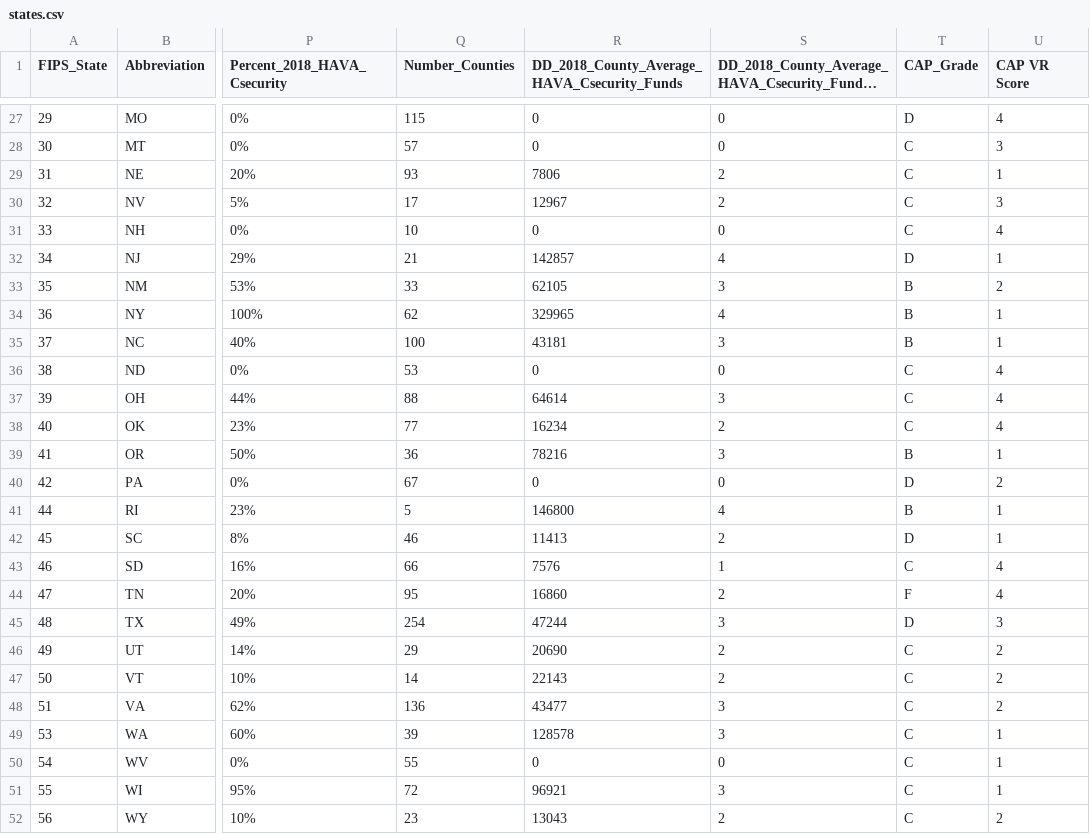
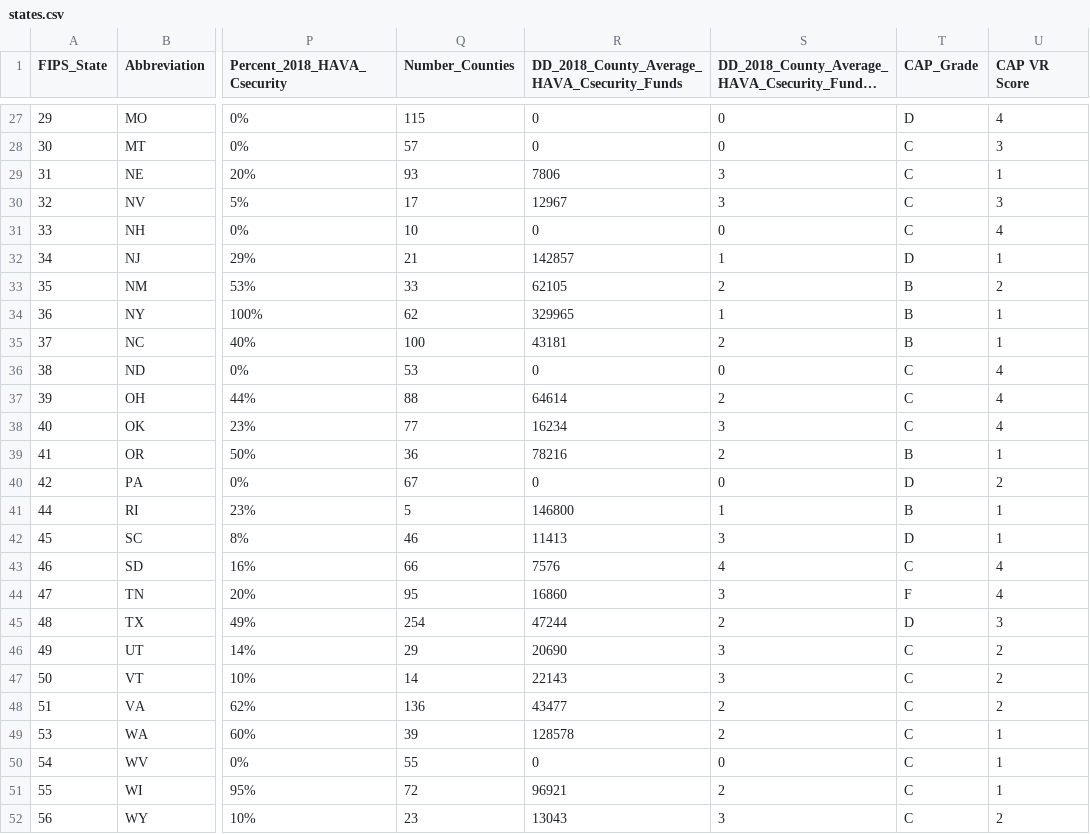
Before and after one commit to ajdubovoy/election-data, a CSV file: db/states.csv, drawn as a sheet; only a part is shown, gaps mark what is left out; long unchanged cells end in …; the diff covers the shown part only; the diff names each change by its address in the sheet, - before the commit and + after, or states it on an @@ line.

```diff
--- a/db/states.csv
+++ b/db/states.csv
-S29:S30: 2
+S29:S30: 3
-S32: 4
+S32: 1
-S33: 3
+S33: 2
-S34: 4
+S34: 1
-S35: 3
+S35: 2
-S37: 3
+S37: 2
-S38: 2
+S38: 3
-S39: 3
+S39: 2
-S41: 4
+S41: 1
-S42: 2
+S42: 3
-S43: 1
+S43: 4
-S44: 2
+S44: 3
-S45: 3
+S45: 2
-S46:S47: 2
+S46:S47: 3
-S48:S49: 3
+S48:S49: 2
-S51: 3
+S51: 2
-S52: 2
+S52: 3
```
Also changed, not shown: 21 edited cells elsewhere in this file, db/counties.csv, 3 other files.
